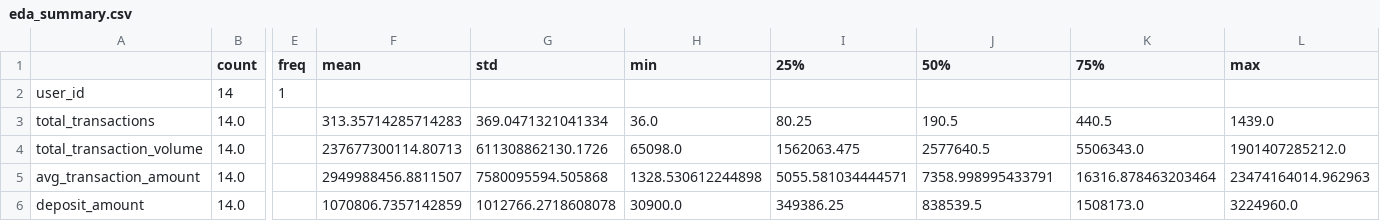
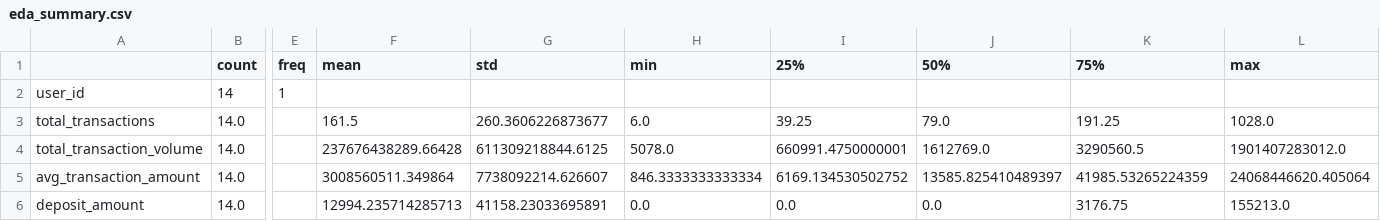
Before and after one commit to Phineas-bot/Final-data-sc, a CSV file: project/outputs/eda_summary.csv, drawn as a sheet; only a part is shown, gaps mark what is left out; the diff covers the shown part only; the diff names each change by its address in the sheet, - before the commit and + after, or states it on an @@ line.

```diff
--- a/project/outputs/eda_summary.csv
+++ b/project/outputs/eda_summary.csv
-F3 (mean): 313.35714285714283
+F3 (mean): 161.5
-G3 (std): 369.0471321041334
+G3 (std): 260.3606226873677
-H3 (min): 36.0
+H3 (min): 6.0
-I3 (25%): 80.25
+I3 (25%): 39.25
-J3 (50%): 190.5
+J3 (50%): 79.0
-K3 (75%): 440.5
+K3 (75%): 191.25
-L3 (max): 1439.0
+L3 (max): 1028.0
-F4 (mean): 237677300114.80713
+F4 (mean): 237676438289.66428
-G4 (std): 611308862130.1726
+G4 (std): 611309218844.6125
-H4 (min): 65098.0
+H4 (min): 5078.0
-I4 (25%): 1562063.475
+I4 (25%): 660991.4750000001
-J4 (50%): 2577640.5
+J4 (50%): 1612769.0
-K4 (75%): 5506343.0
+K4 (75%): 3290560.5
-L4 (max): 1901407285212.0
+L4 (max): 1901407283012.0
-F5 (mean): 2949988456.8811507
+F5 (mean): 3008560511.349864
-G5 (std): 7580095594.505868
+G5 (std): 7738092214.626607
-H5 (min): 1328.530612244898
+H5 (min): 846.3333333333334
-I5 (25%): 5055.581034444571
+I5 (25%): 6169.134530502752
-J5 (50%): 7358.998995433791
+J5 (50%): 13585.825410489397
-K5 (75%): 16316.878463203464
+K5 (75%): 41985.53265224359
-L5 (max): 23474164014.962963
+L5 (max): 24068446620.405064
-F6 (mean): 1070806.7357142859
+F6 (mean): 12994.235714285713
-G6 (std): 1012766.2718608078
+G6 (std): 41158.23033695891
-H6 (min): 30900.0
+H6 (min): 0.0
-I6 (25%): 349386.25
+I6 (25%): 0.0
-J6 (50%): 838539.5
+J6 (50%): 0.0
-K6 (75%): 1508173.0
+K6 (75%): 3176.75
-L6 (max): 3224960.0
+L6 (max): 155213.0
```
Also changed, not shown: 112 edited cells elsewhere in this file, project/data/processed/user_features.csv, project/outputs/interpretation/example_predictions.csv, 15 other files.
